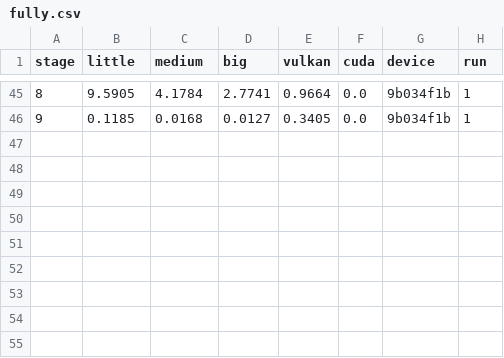
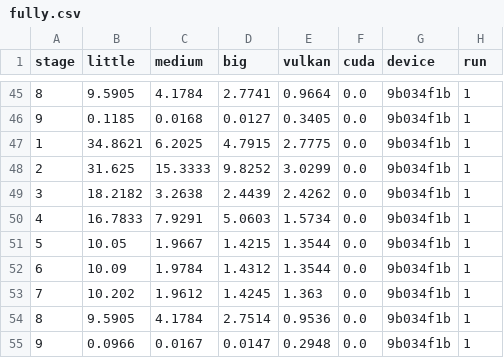
Before and after one commit to ucsc-redwood/better-together, a CSV file: data/bm_logs/9b034f1b/cifar-sparse/vk/fully.csv, drawn as a sheet; only a part is shown, gaps mark what is left out; the diff names each change by its address in the sheet, - before the commit and + after, or states it on an @@ line.

```diff
--- a/data/bm_logs/9b034f1b/cifar-sparse/vk/fully.csv
+++ b/data/bm_logs/9b034f1b/cifar-sparse/vk/fully.csv
+row 47: 1 | 34.8621 | 6.2025 | 4.7915 | 2.7775 | 0.0 | 9b034f1b | 1
+row 48: 2 | 31.625 | 15.3333 | 9.8252 | 3.0299 | 0.0 | 9b034f1b | 1
+row 49: 3 | 18.2182 | 3.2638 | 2.4439 | 2.4262 | 0.0 | 9b034f1b | 1
+row 50: 4 | 16.7833 | 7.9291 | 5.0603 | 1.5734 | 0.0 | 9b034f1b | 1
+row 51: 5 | 10.05 | 1.9667 | 1.4215 | 1.3544 | 0.0 | 9b034f1b | 1
+row 52: 6 | 10.09 | 1.9784 | 1.4312 | 1.3544 | 0.0 | 9b034f1b | 1
+row 53: 7 | 10.202 | 1.9612 | 1.4245 | 1.363 | 0.0 | 9b034f1b | 1
+row 54: 8 | 9.5905 | 4.1784 | 2.7514 | 0.9536 | 0.0 | 9b034f1b | 1
+row 55: 9 | 0.0966 | 0.0167 | 0.0147 | 0.2948 | 0.0 | 9b034f1b | 1
```
Also changed, not shown: data/bm_logs/9b034f1b/cifar-dense/vk/fully.csv, data/bm_logs/9b034f1b/cifar-dense/vk/normal.csv, 16 other files.
